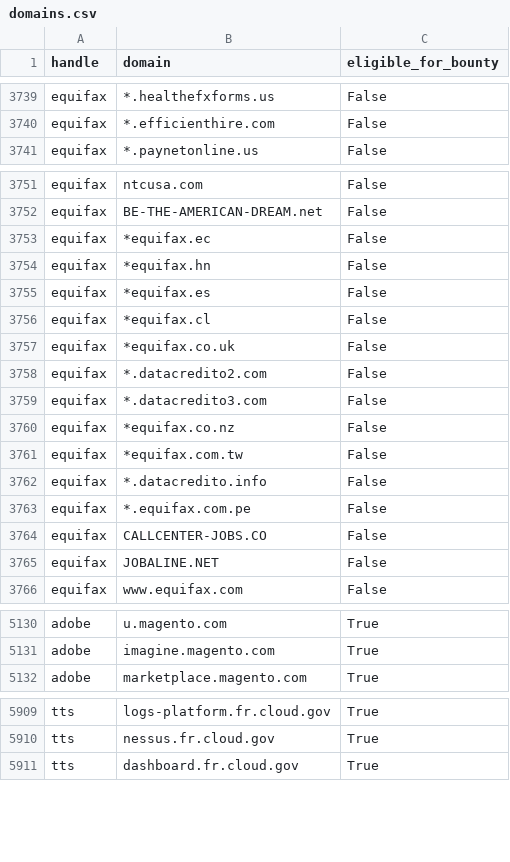
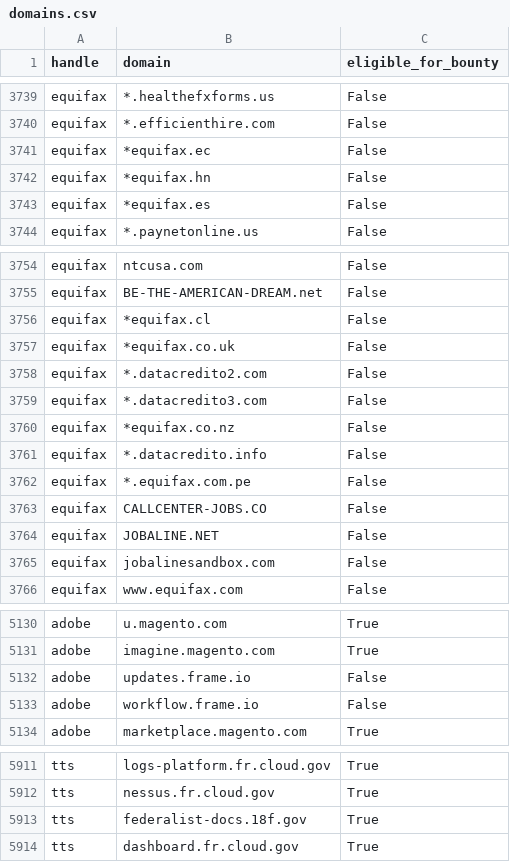
Before and after one commit to bbhunter/h1domains, a CSV file: domains.csv, drawn as a sheet; only a part is shown, gaps mark what is left out; the diff covers the shown part only.

```diff
--- a/domains.csv
+++ b/domains.csv
@@ -3740,2 +3740,5 @@ equifax,*.healthefxforms.us,False
 equifax,*.efficienthire.com,False
+equifax,*equifax.ec,False
+equifax,*equifax.hn,False
+equifax,*equifax.es,False
 equifax,*.paynetonline.us,False
@@ -3752,5 +3755,2 @@ equifax,ntcusa.com,False
 equifax,BE-THE-AMERICAN-DREAM.net,False
-equifax,*equifax.ec,False
-equifax,*equifax.hn,False
-equifax,*equifax.es,False
 equifax,*equifax.cl,False
@@ -3760,3 +3760,2 @@ equifax,*.datacredito3.com,False
 equifax,*equifax.co.nz,False
-equifax,*equifax.com.tw,False
 equifax,*.datacredito.info,False
@@ -3765,2 +3764,3 @@ equifax,CALLCENTER-JOBS.CO,False
 equifax,JOBALINE.NET,False
+equifax,jobalinesandbox.com,False
 equifax,www.equifax.com,False
@@ -5131,2 +5131,4 @@ adobe,u.magento.com,True
 adobe,imagine.magento.com,True
+adobe,updates.frame.io,False
+adobe,workflow.frame.io,False
 adobe,marketplace.magento.com,True
@@ -5910,2 +5912,3 @@ tts,logs-platform.fr.cloud.gov,True
 tts,nessus.fr.cloud.gov,True
+tts,federalist-docs.18f.gov,True
 tts,dashboard.fr.cloud.gov,True
```
Also changed, not shown: 3 moved rows elsewhere in this file, 3 other files.
